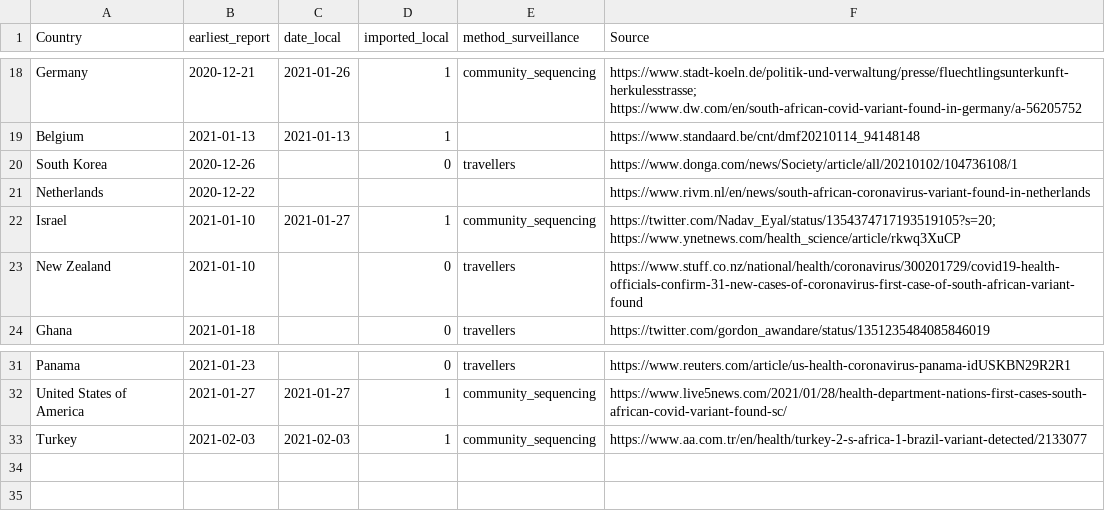
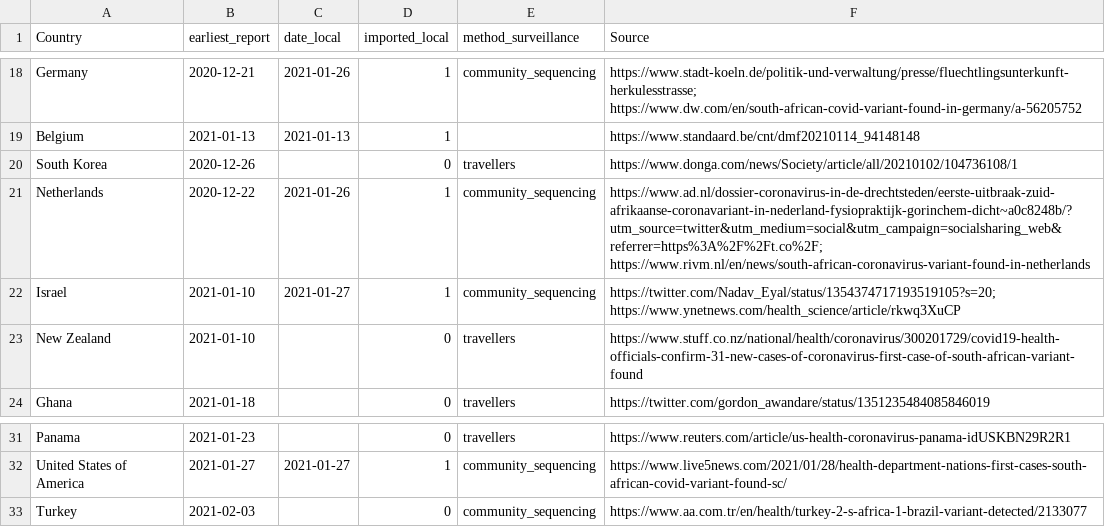
Before and after one commit to cov-lineages/grinch, a CSV file: grinch/data/local_imported_b1351.csv, drawn as a sheet; only a part is shown, gaps mark what is left out.

```diff
--- a/grinch/data/local_imported_b1351.csv
+++ b/grinch/data/local_imported_b1351.csv
@@ -20,3 +20,3 @@ Belgium,2021-01-13,2021-01-13,1,,https://www.standaard.be/cnt/dmf20210114_941481
 South Korea,2020-12-26,,0,travellers,https://www.donga.com/news/Society/article/all/20210102/104736108/1
-Netherlands,2020-12-22,,,,https://www.rivm.nl/en/news/south-african-coronavirus-variant-found-in-netherlands
+Netherlands,2020-12-22,2021-01-26,1,community_sequencing,https://www.ad.nl/dossier-coronavirus-in-de-drechtsteden/eerste-uitbraak-zuid-afrikaanse-coronavariant-in-nederland-fysiopraktijk-gorinchem-dicht~a0c8248b/?utm_source=twitter&utm_medium=social&utm_campaign=socialsharing_web&referrer=https%3A%2F%2Ft.co%2F; https://www.rivm.nl/en/news/south-african-coronavirus-variant-found-in-netherlands
 Israel,2021-01-10,2021-01-27,1,community_sequencing,https://twitter.com/Nadav_Eyal/status/1354374717193519105?s=20; https://www.ynetnews.com/health_science/article/rkwq3XuCP
@@ -32,2 +32,2 @@ Panama,2021-01-23,,0,travellers,https://www.reuters.com/article/us-health-corona
 United States of America,2021-01-27,2021-01-27,1,community_sequencing,https://www.live5news.com/2021/01/28/health-department-nations-first-cases-south-african-covid-variant-found-sc/
-Turkey,2021-02-03,2021-02-03,1,community_sequencing,https://www.aa.com.tr/en/health/turkey-2-s-africa-1-brazil-variant-detected/2133077
+Turkey,2021-02-03,,0,community_sequencing,https://www.aa.com.tr/en/health/turkey-2-s-africa-1-brazil-variant-detected/2133077
```
Also changed, not shown: grinch/data/local_imported_p1.csv.
